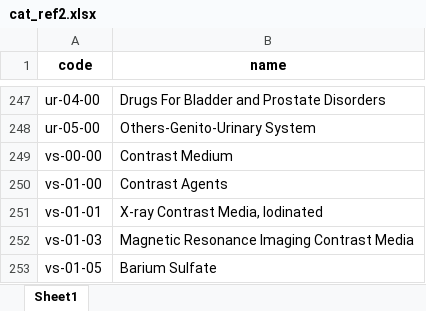
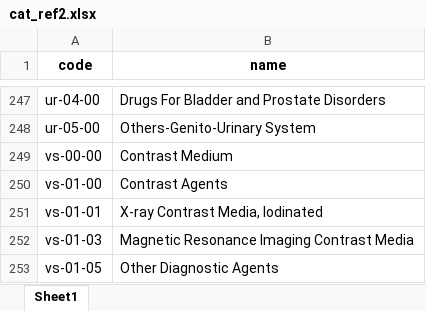
Before and after one commit to shin13/formulary-gitbook, an Excel workbook: cat_ref2.xlsx, sheet Sheet1, drawn as a sheet; only a part is shown, gaps mark what is left out; values as stored, in another font and other column widths than the file's, no borders; the diff names each change by its address in the sheet, - before the commit and + after, or states it on an @@ line.

```diff
--- a/cat_ref2.xlsx (sheet Sheet1)
+++ b/cat_ref2.xlsx (sheet Sheet1)
-B253 (name): Barium Sulfate
+B253 (name): Other Diagnostic Agents
```
Also changed, not shown: 31 other files.
